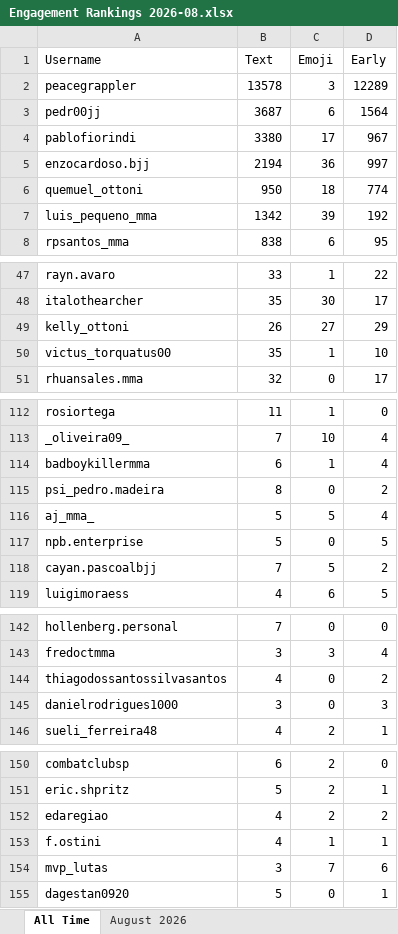
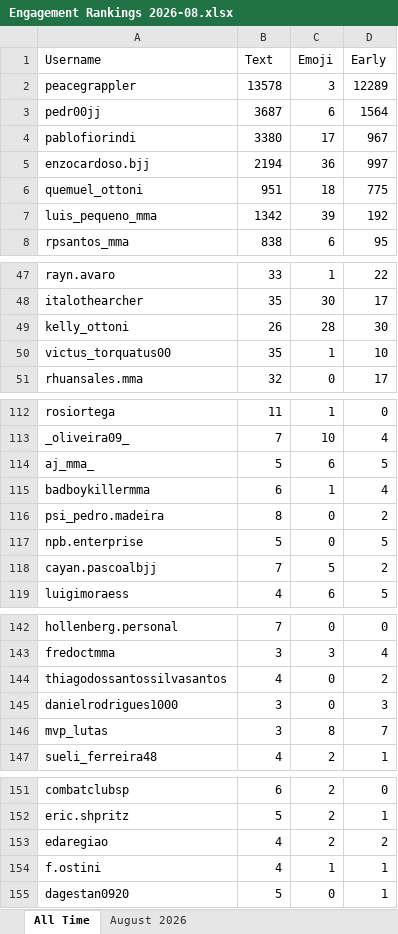
Before and after one commit to paxlucta/peace-grappler, an Excel workbook: Engagement Rankings 2026-08.xlsx, sheet All Time, drawn as a sheet; only a part is shown, gaps mark what is left out; values as stored, in another font and other column widths than the file's, no borders; removed rows and columns are numbered as before the commit, all else as after; the diff covers the shown part only; the diff names each change by its address in the sheet, - before the commit and + after, or states it on an @@ line.

```diff
--- a/Engagement Rankings 2026-08.xlsx (sheet All Time)
+++ b/Engagement Rankings 2026-08.xlsx (sheet All Time)
-B6 (Text): 950
+B6 (Text): 951
-D6 (Early): 774
+D6 (Early): 775
-C49 (Emoji): 27
+C49 (Emoji): 28
-D49 (Early): 29
+D49 (Early): 30
+row 114: aj_mma_ | 5 | 6 | 5
-row 116: aj_mma_ | 5 | 5 | 4
+row 146: mvp_lutas | 3 | 8 | 7
-row 154: mvp_lutas | 3 | 7 | 6
```
Also changed, not shown: 1 edited cell elsewhere in this sheet, sheet August 2026, Engagement Rankings.xlsx, 11 other files.
